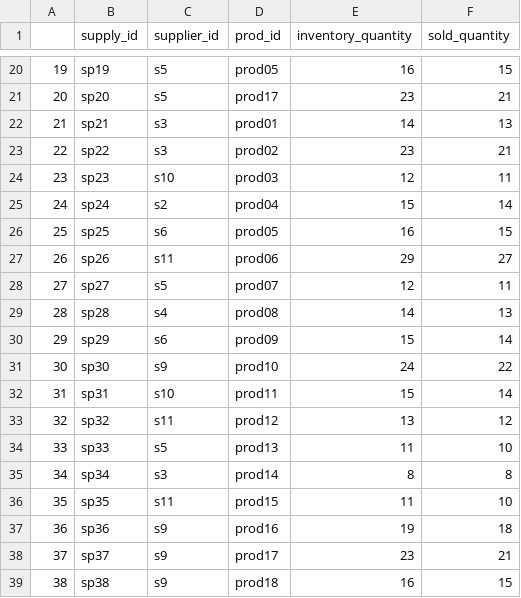
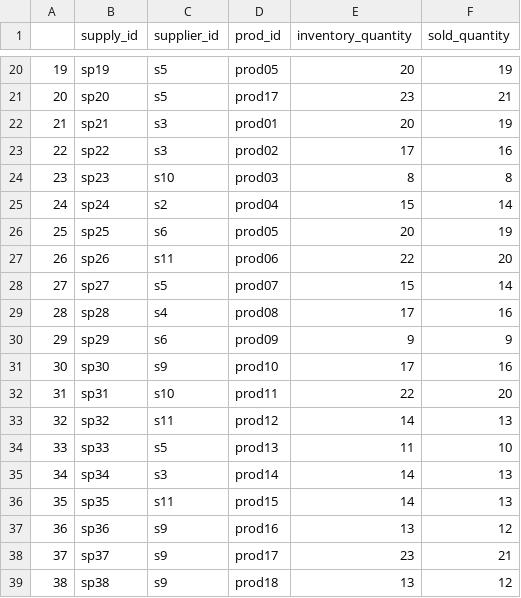
Before and after one commit to XuanqiYang123/ib9hp0_240310, a CSV file: data_uploads/R_synth_supply.csv, drawn as a sheet; only a part is shown, gaps mark what is left out; the diff covers the shown part only.

```diff
--- a/data_uploads/R_synth_supply.csv
+++ b/data_uploads/R_synth_supply.csv
@@ -20,20 +20,20 @@
-"19","sp19","s5","prod05",16,15
+"19","sp19","s5","prod05",20,19
 "20","sp20","s5","prod17",23,21
-"21","sp21","s3","prod01",14,13
-"22","sp22","s3","prod02",23,21
-"23","sp23","s10","prod03",12,11
+"21","sp21","s3","prod01",20,19
+"22","sp22","s3","prod02",17,16
+"23","sp23","s10","prod03",8,8
 "24","sp24","s2","prod04",15,14
-"25","sp25","s6","prod05",16,15
-"26","sp26","s11","prod06",29,27
-"27","sp27","s5","prod07",12,11
-"28","sp28","s4","prod08",14,13
-"29","sp29","s6","prod09",15,14
-"30","sp30","s9","prod10",24,22
-"31","sp31","s10","prod11",15,14
-"32","sp32","s11","prod12",13,12
+"25","sp25","s6","prod05",20,19
+"26","sp26","s11","prod06",22,20
+"27","sp27","s5","prod07",15,14
+"28","sp28","s4","prod08",17,16
+"29","sp29","s6","prod09",9,9
+"30","sp30","s9","prod10",17,16
+"31","sp31","s10","prod11",22,20
+"32","sp32","s11","prod12",14,13
 "33","sp33","s5","prod13",11,10
-"34","sp34","s3","prod14",8,8
-"35","sp35","s11","prod15",11,10
-"36","sp36","s9","prod16",19,18
+"34","sp34","s3","prod14",14,13
+"35","sp35","s11","prod15",14,13
+"36","sp36","s9","prod16",13,12
 "37","sp37","s9","prod17",23,21
-"38","sp38","s9","prod18",16,15
+"38","sp38","s9","prod18",13,12
```
Also changed, not shown: 36 edited cells elsewhere in this file, data_uploads/R_synth_orders.csv, data_uploads/R_synth_payment.csv, 7 other files.
